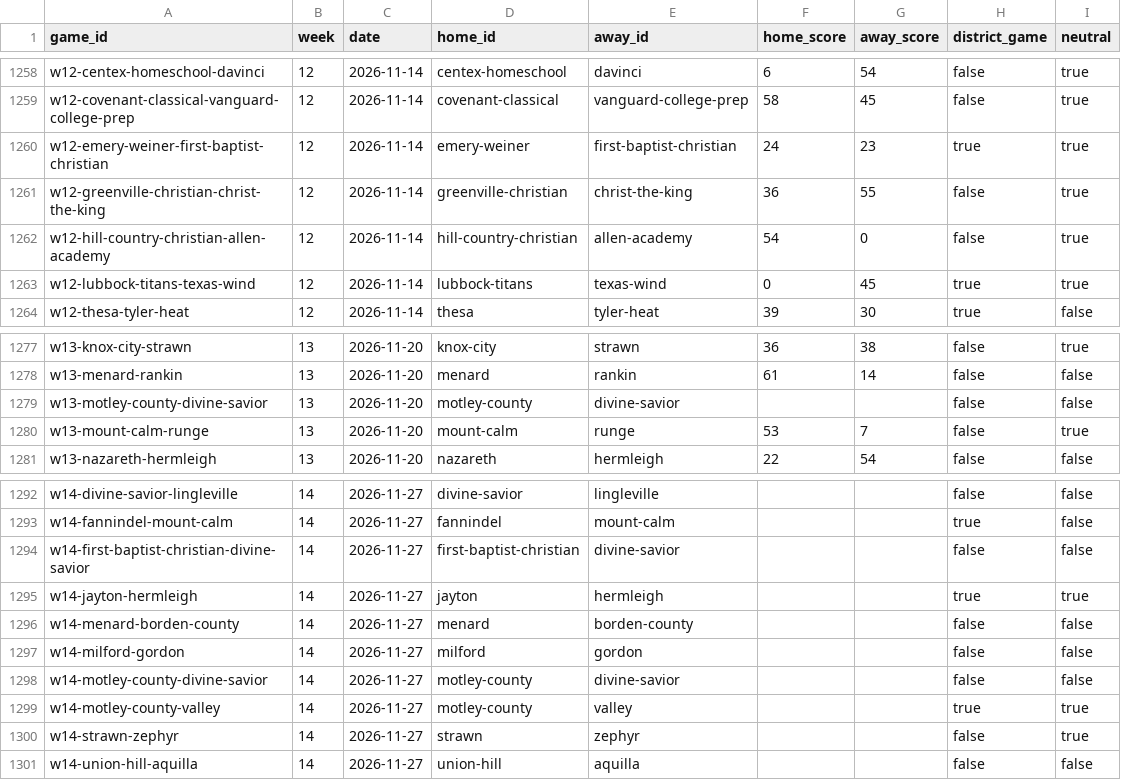
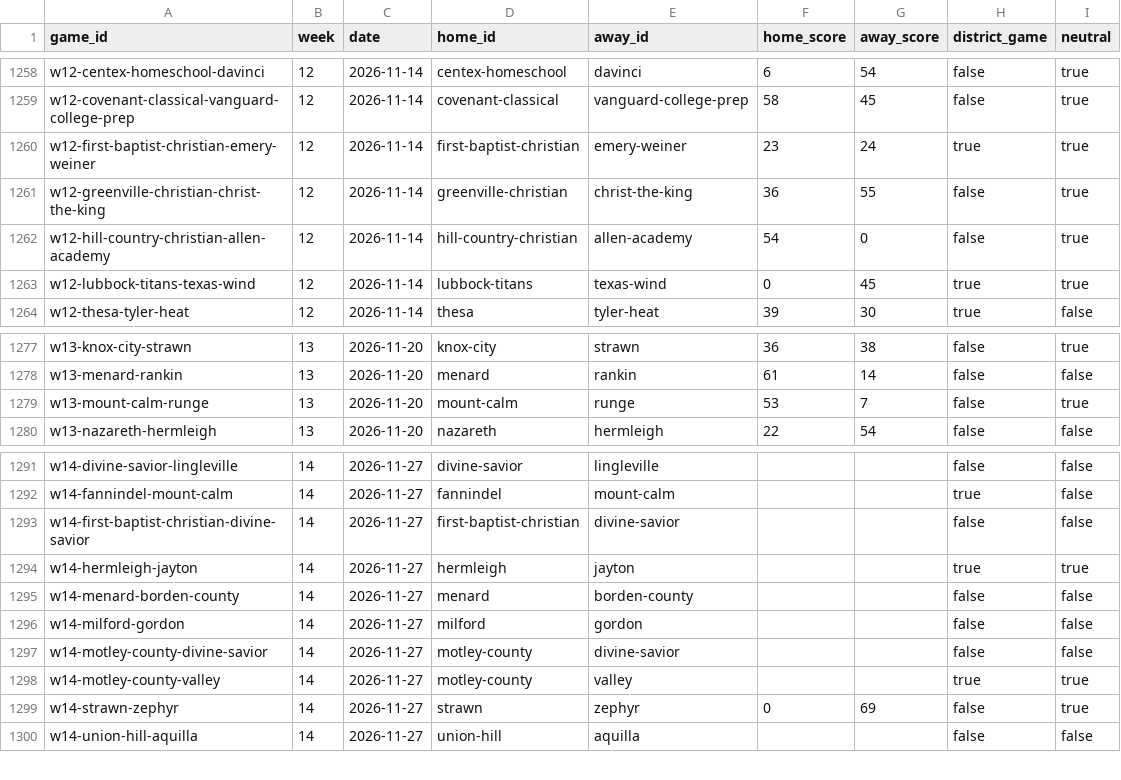
Before and after one commit to rcullens/ranking-tool, a CSV file: sixman_rankings/data/games.csv, drawn as a sheet; only a part is shown, gaps mark what is left out.

```diff
--- a/sixman_rankings/data/games.csv
+++ b/sixman_rankings/data/games.csv
@@ -1259,3 +1259,3 @@ w12-centex-homeschool-davinci,12,2026-11-14,centex-homeschool,davinci,6,54,false
 w12-covenant-classical-vanguard-college-prep,12,2026-11-14,covenant-classical,vanguard-college-prep,58,45,false,true
-w12-emery-weiner-first-baptist-christian,12,2026-11-14,emery-weiner,first-baptist-christian,24,23,true,true
+w12-first-baptist-christian-emery-weiner,12,2026-11-14,first-baptist-christian,emery-weiner,23,24,true,true
 w12-greenville-christian-christ-the-king,12,2026-11-14,greenville-christian,christ-the-king,36,55,false,true
@@ -1278,3 +1278,2 @@ w13-knox-city-strawn,13,2026-11-20,knox-city,strawn,36,38,false,true
 w13-menard-rankin,13,2026-11-20,menard,rankin,61,14,false,false
-w13-motley-county-divine-savior,13,2026-11-20,motley-county,divine-savior,,,false,false
 w13-mount-calm-runge,13,2026-11-20,mount-calm,runge,53,7,false,true
@@ -1294,3 +1293,3 @@ w14-fannindel-mount-calm,14,2026-11-27,fannindel,mount-calm,,,true,false
 w14-first-baptist-christian-divine-savior,14,2026-11-27,first-baptist-christian,divine-savior,,,false,false
-w14-jayton-hermleigh,14,2026-11-27,jayton,hermleigh,,,true,true
+w14-hermleigh-jayton,14,2026-11-27,hermleigh,jayton,,,true,true
 w14-menard-borden-county,14,2026-11-27,menard,borden-county,,,false,false
@@ -1299,3 +1298,3 @@ w14-motley-county-divine-savior,14,2026-11-27,motley-county,divine-savior,,,fals
 w14-motley-county-valley,14,2026-11-27,motley-county,valley,,,true,true
-w14-strawn-zephyr,14,2026-11-27,strawn,zephyr,,,false,true
+w14-strawn-zephyr,14,2026-11-27,strawn,zephyr,0,69,false,true
 w14-union-hill-aquilla,14,2026-11-27,union-hill,aquilla,,,false,false
```
Also changed, not shown: 25 other files.
